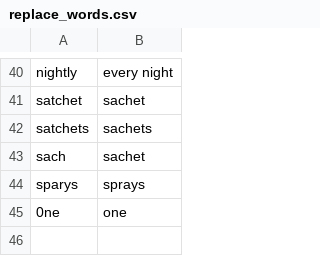
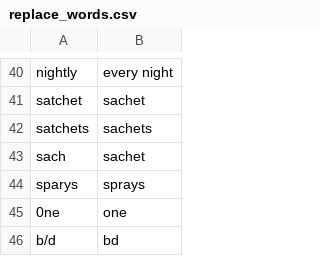
Before and after one commit to Public-Health-Scotland/dose_instruction_parser, a CSV file: di_parser/replace_words.csv, drawn as a sheet; only a part is shown, gaps mark what is left out.

```diff
--- a/di_parser/replace_words.csv
+++ b/di_parser/replace_words.csv
@@ -45 +45,2 @@ sparys,sprays
 0ne,one
+b/d,bd
```
Also changed, not shown: 1 other file.
